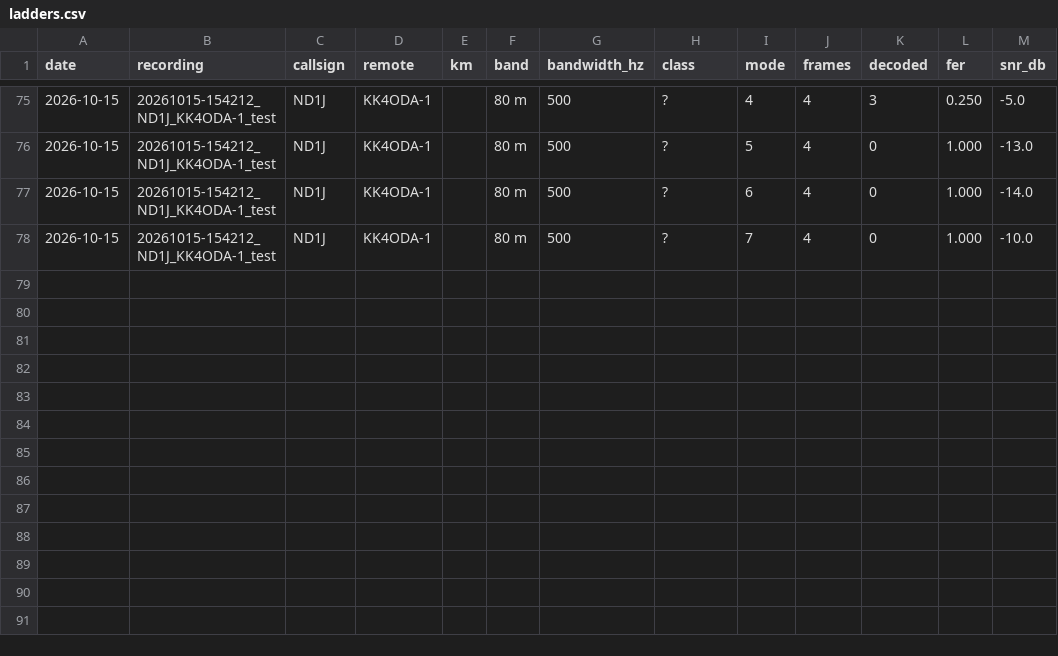
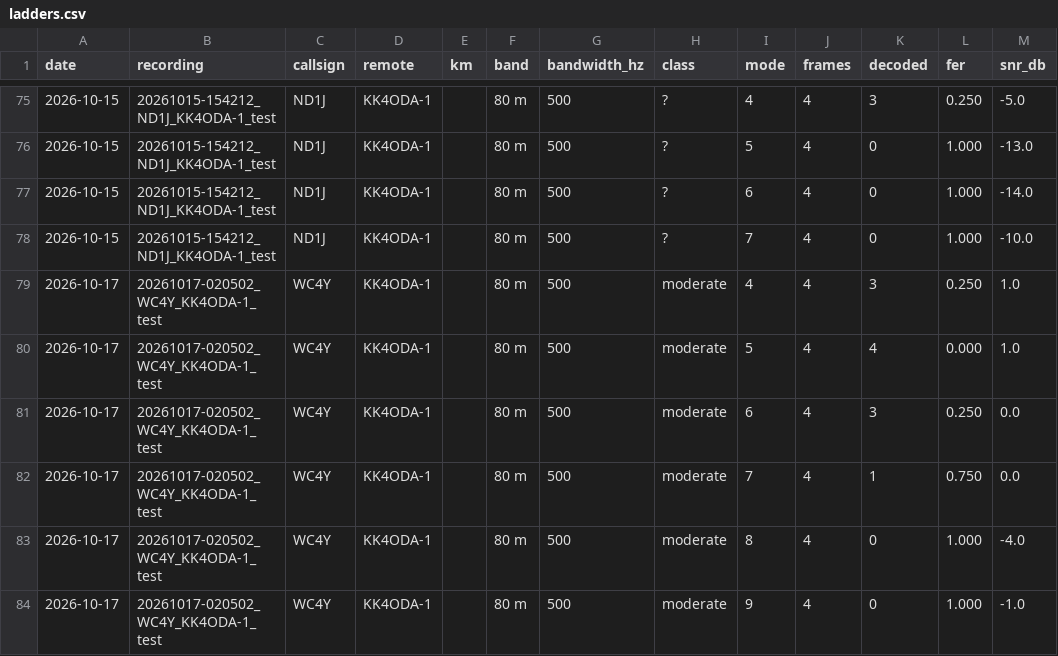
Before and after one commit to KK4ODA/aether-hf, a CSV file: field/ladders.csv, drawn as a sheet; only a part is shown, gaps mark what is left out; the diff names each change by its address in the sheet, - before the commit and + after, or states it on an @@ line.

```diff
--- a/field/ladders.csv
+++ b/field/ladders.csv
+row 79: 2026-10-17 | 20261017-020502_WC4Y_KK4ODA-1_test | WC4Y | KK4ODA-1 |  | 80 m | 500 | moderate | 4 | 4 | 3 | 0.250 | 1.0
+row 80: 2026-10-17 | 20261017-020502_WC4Y_KK4ODA-1_test | WC4Y | KK4ODA-1 |  | 80 m | 500 | moderate | 5 | 4 | 4 | 0.000 | 1.0
+row 81: 2026-10-17 | 20261017-020502_WC4Y_KK4ODA-1_test | WC4Y | KK4ODA-1 |  | 80 m | 500 | moderate | 6 | 4 | 3 | 0.250 | 0.0
+row 82: 2026-10-17 | 20261017-020502_WC4Y_KK4ODA-1_test | WC4Y | KK4ODA-1 |  | 80 m | 500 | moderate | 7 | 4 | 1 | 0.750 | 0.0
+row 83: 2026-10-17 | 20261017-020502_WC4Y_KK4ODA-1_test | WC4Y | KK4ODA-1 |  | 80 m | 500 | moderate | 8 | 4 | 0 | 1.000 | -4.0
+row 84: 2026-10-17 | 20261017-020502_WC4Y_KK4ODA-1_test | WC4Y | KK4ODA-1 |  | 80 m | 500 | moderate | 9 | 4 | 0 | 1.000 | -1.0
```
Also changed, not shown: field/paths.csv, 7 other files.
